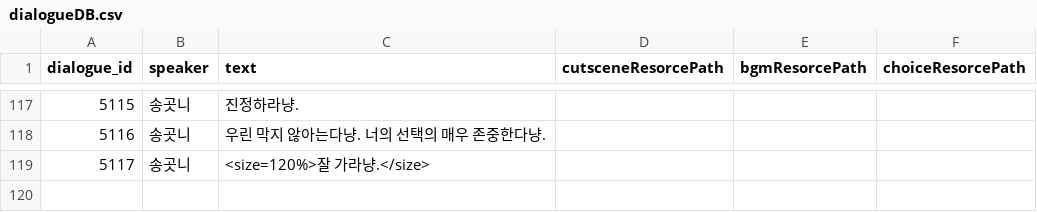
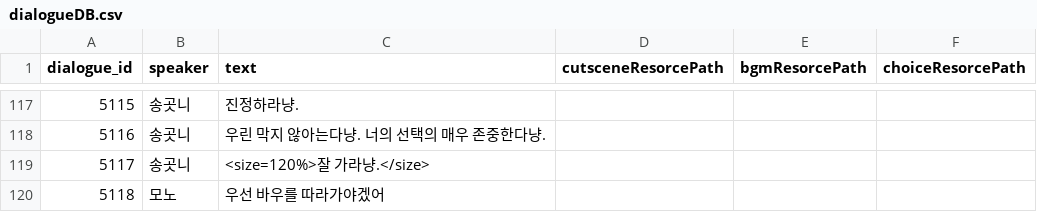
Before and after one commit to B-Dam/Project_DAD, a CSV file: Assets/Resources/CSV/dialog/dialogueDB.csv, drawn as a sheet; only a part is shown, gaps mark what is left out; the diff names each change by its address in the sheet, - before the commit and + after, or states it on an @@ line.

```diff
--- a/Assets/Resources/CSV/dialog/dialogueDB.csv
+++ b/Assets/Resources/CSV/dialog/dialogueDB.csv
+row 120: 5118 | 모노 | 우선 바우를 따라가야겠어
```
Also changed, not shown: 1 other file.
